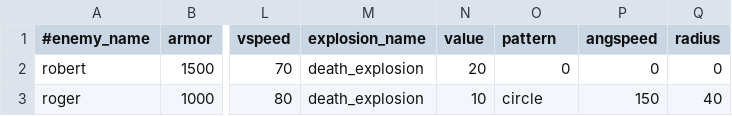
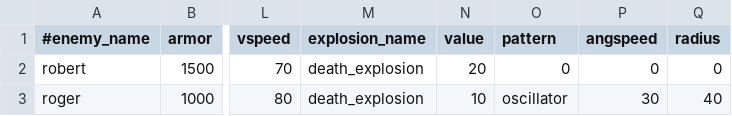
Before and after one commit to StarfighterDevTeam/StarFighter, a CSV file: Unstable/StarFighter/StarFighter/Assets/Scripts/Enemies.csv, drawn as a sheet; only a part is shown, gaps mark what is left out; the diff names each change by its address in the sheet, - before the commit and + after, or states it on an @@ line.

```diff
--- a/Unstable/StarFighter/StarFighter/Assets/Scripts/Enemies.csv
+++ b/Unstable/StarFighter/StarFighter/Assets/Scripts/Enemies.csv
-O3 (pattern): circle
+O3 (pattern): oscillator
-P3 (angspeed): 150
+P3 (angspeed): 30
```
Also changed, not shown: 3 other files.
